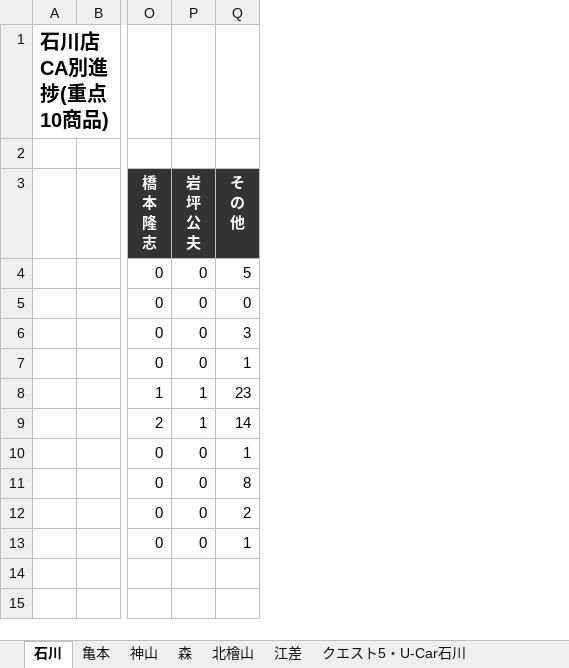
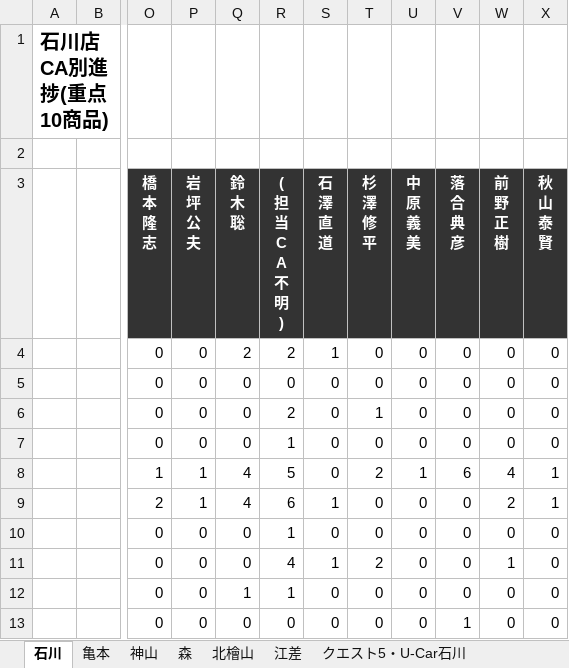
Before and after one commit to kir780866006052-sketch/-jyuten-syouhin-dashboard, an Excel workbook: 重点商品CA別進捗_2026年4月.xlsx, sheet 石川, drawn as a sheet; only a part is shown, gaps mark what is left out; values as stored, in another font and other column widths than the file's, no borders; charts and pictures not drawn; addresses are those after the commit; ↵ is a line break in a cell; the diff names each change by its address in the sheet, - before the commit and + after, or states it on an @@ line.

```diff
--- a/重点商品CA別進捗_2026年4月.xlsx (sheet 石川)
+++ b/重点商品CA別進捗_2026年4月.xlsx (sheet 石川)
+column Q (鈴 木 聡), rows 4-13: 2 | 0 | 0 | 0 | 4 | 4 | 0 | 0 | 1 | 0
+column S (石 澤 直 道), rows 4-13: 1 | 0 | 0 | 0 | 0 | 1 | 0 | 1 | 0 | 0
+column T (杉 澤 修 平), rows 4-13: 0 | 0 | 1 | 0 | 2 | 0 | 0 | 2 | 0 | 0
+column U (中 原 義 美), rows 4-13: 0 | 0 | 0 | 0 | 1 | 0 | 0 | 0 | 0 | 0
+column V (落 合 典 彦), rows 4-13: 0 | 0 | 0 | 0 | 6 | 0 | 0 | 0 | 0 | 1
+column W (前 野 正 樹), rows 4-13: 0 | 0 | 0 | 0 | 4 | 2 | 0 | 1 | 0 | 0
+column X (秋 山 泰 賢), rows 4-13: 0 | 0 | 0 | 0 | 1 | 1 | 0 | 0 | 0 | 0
-R3: そ ↵ の ↵ 他
+R3: ( ↵ 担 ↵ 当 ↵ C ↵ A ↵ 不 ↵ 明 ↵ )
-R4 (( 担 当 C A 不 明 )): 5
+R4 (( 担 当 C A 不 明 )): 2
-R6 (( 担 当 C A 不 明 )): 3
+R6 (( 担 当 C A 不 明 )): 2
-R8 (( 担 当 C A 不 明 )): 23
+R8 (( 担 当 C A 不 明 )): 5
-R9 (( 担 当 C A 不 明 )): 14
+R9 (( 担 当 C A 不 明 )): 6
-R11 (( 担 当 C A 不 明 )): 8
+R11 (( 担 当 C A 不 明 )): 4
-R12 (( 担 当 C A 不 明 )): 2
+R12 (( 担 当 C A 不 明 )): 1
-R13 (( 担 当 C A 不 明 )): 1
+R13 (( 担 当 C A 不 明 )): 0
```
Also changed, not shown: sheet 亀本, sheet 神山, sheet 森, sheet 江差, sheet 北檜山, charts or pictures.
